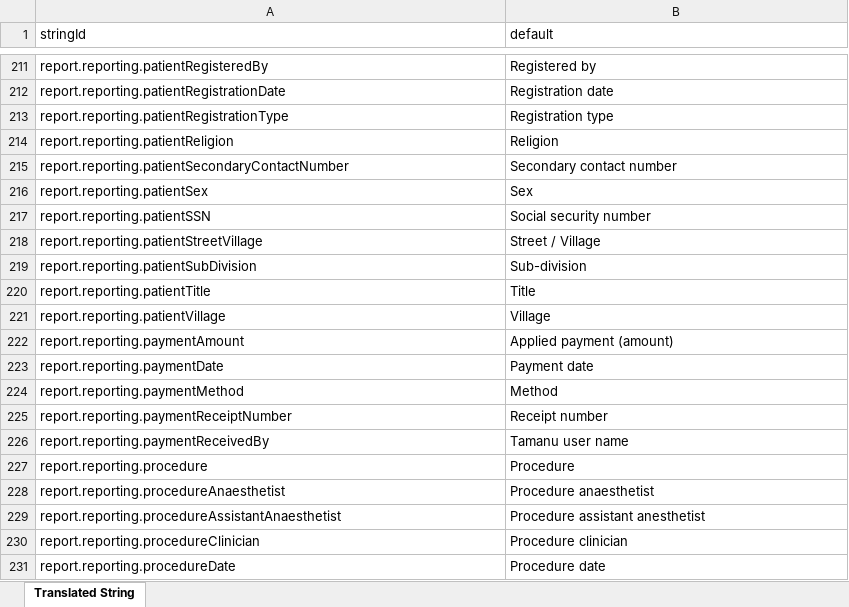
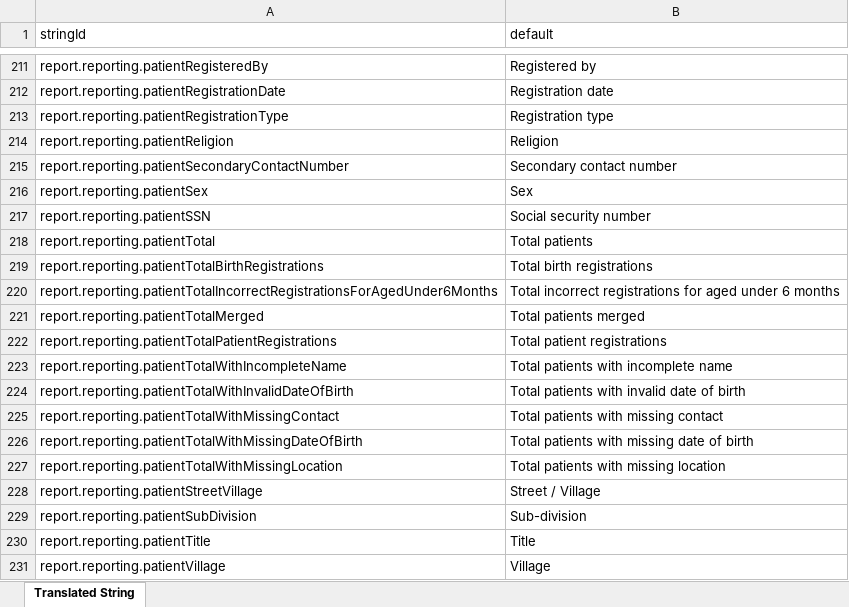
Before and after one commit to beyondessential/tamanu-source-dbt, an Excel workbook: report_translations_standard.xlsx, sheet Translated String, drawn as a sheet; only a part is shown, gaps mark what is left out; the shorter side is filled out with more unchanged rows; values as stored, in another font and other column widths than the file's, no borders; the diff names each change by its address in the sheet, - before the commit and + after, or states it on an @@ line.

Commit message:
Usage quality metrics on patients

```diff
--- a/report_translations_standard.xlsx (sheet Translated String)
+++ b/report_translations_standard.xlsx (sheet Translated String)
+row 218: report.reporting.patientTotal | Total patients
+row 219: report.reporting.patientTotalBirthRegistrations | Total birth registrations
+row 220: report.reporting.patientTotalIncorrectRegistrationsForAgedUnder6Months | Total incorrect registrations for aged under 6 months
+row 221: report.reporting.patientTotalMerged | Total patients merged
+row 222: report.reporting.patientTotalPatientRegistrations | Total patient registrations
+row 223: report.reporting.patientTotalWithIncompleteName | Total patients with incomplete name
+row 224: report.reporting.patientTotalWithInvalidDateOfBirth | Total patients with invalid date of birth
+row 225: report.reporting.patientTotalWithMissingContact | Total patients with missing contact
+row 226: report.reporting.patientTotalWithMissingDateOfBirth | Total patients with missing date of birth
+row 227: report.reporting.patientTotalWithMissingLocation | Total patients with missing location
```
Also changed, not shown: 10 other files.
